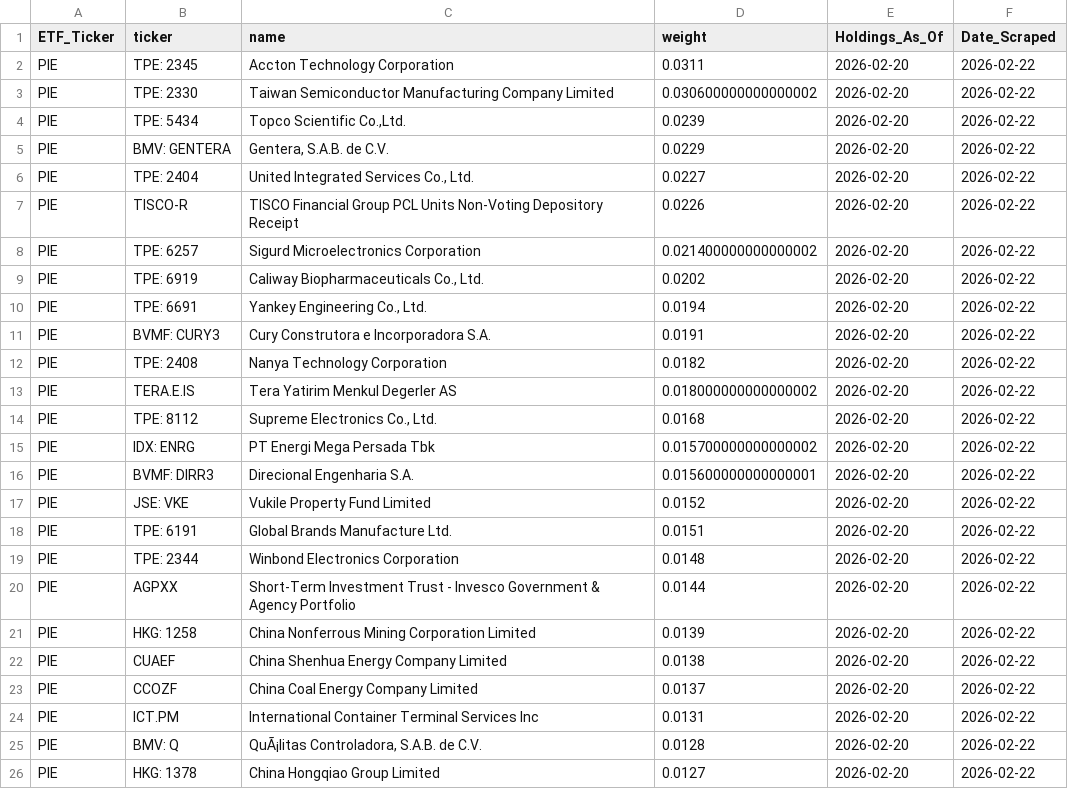
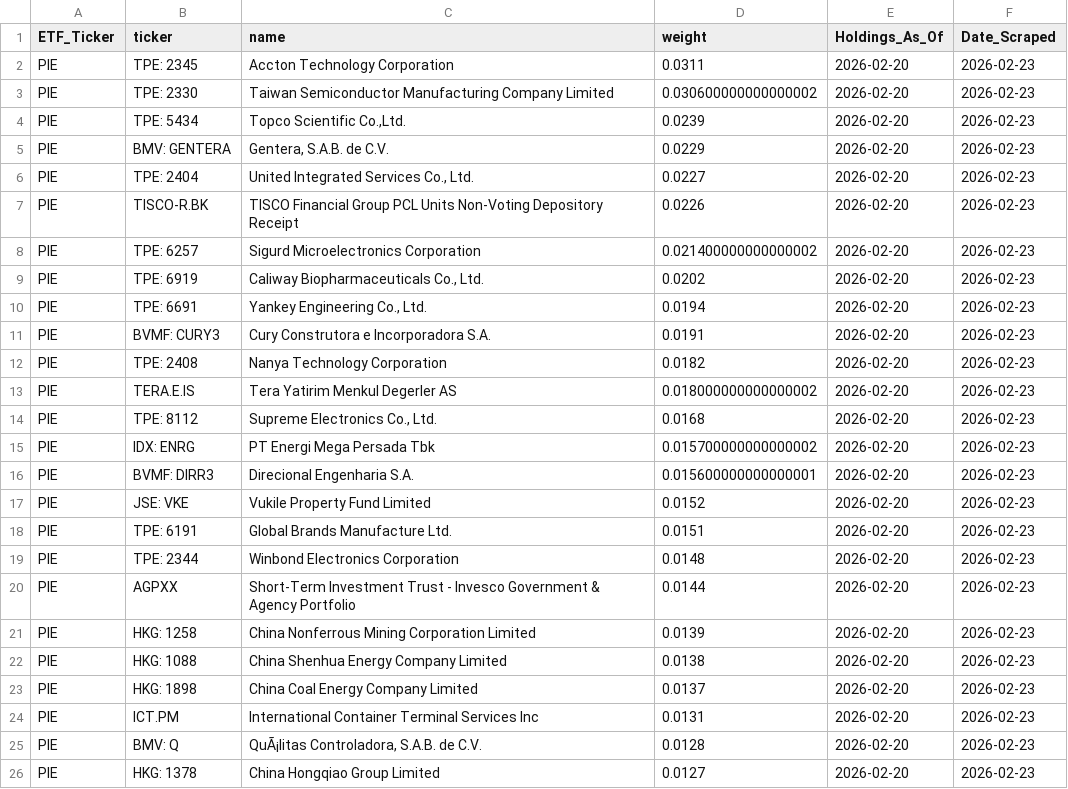
Before and after one commit to yieldchaser/etf-data, a CSV file: data/latest/PIE.csv, drawn as a sheet.

```diff
--- a/data/latest/PIE.csv
+++ b/data/latest/PIE.csv
@@ -1,26 +1,26 @@
 ETF_Ticker,ticker,name,weight,Holdings_As_Of,Date_Scraped
-PIE,TPE: 2345,Accton Technology Corporation,0.0311,2026-02-20,2026-02-22
-PIE,TPE: 2330,Taiwan Semiconductor Manufacturing Company Limited,0.030600000000000002,2026-02-20,2026-02-22
-PIE,TPE: 5434,"Topco Scientific Co.,Ltd.",0.0239,2026-02-20,2026-02-22
-PIE,BMV: GENTERA,"Gentera, S.A.B. de C.V.",0.0229,2026-02-20,2026-02-22
-PIE,TPE: 2404,"United Integrated Services Co., Ltd.",0.0227,2026-02-20,2026-02-22
-PIE,TISCO-R,TISCO Financial Group PCL Units Non-Voting Depository Receipt,0.0226,2026-02-20,2026-02-22
-PIE,TPE: 6257,Sigurd Microelectronics Corporation,0.021400000000000002,2026-02-20,2026-02-22
-PIE,TPE: 6919,"Caliway Biopharmaceuticals Co., Ltd.",0.0202,2026-02-20,2026-02-22
-PIE,TPE: 6691,"Yankey Engineering Co., Ltd.",0.0194,2026-02-20,2026-02-22
-PIE,BVMF: CURY3,Cury Construtora e Incorporadora S.A.,0.0191,2026-02-20,2026-02-22
-PIE,TPE: 2408,Nanya Technology Corporation,0.0182,2026-02-20,2026-02-22
-PIE,TERA.E.IS,Tera Yatirim Menkul Degerler AS,0.018000000000000002,2026-02-20,2026-02-22
-PIE,TPE: 8112,"Supreme Electronics Co., Ltd.",0.0168,2026-02-20,2026-02-22
-PIE,IDX: ENRG,PT Energi Mega Persada Tbk,0.015700000000000002,2026-02-20,2026-02-22
-PIE,BVMF: DIRR3,Direcional Engenharia S.A.,0.015600000000000001,2026-02-20,2026-02-22
-PIE,JSE: VKE,Vukile Property Fund Limited,0.0152,2026-02-20,2026-02-22
-PIE,TPE: 6191,Global Brands Manufacture Ltd.,0.0151,2026-02-20,2026-02-22
-PIE,TPE: 2344,Winbond Electronics Corporation,0.0148,2026-02-20,2026-02-22
-PIE,AGPXX,Short-Term Investment Trust - Invesco Government & Agency Portfolio,0.0144,2026-02-20,2026-02-22
-PIE,HKG: 1258,China Nonferrous Mining Corporation Limited,0.0139,2026-02-20,2026-02-22
-PIE,CUAEF,China Shenhua Energy Company Limited,0.0138,2026-02-20,2026-02-22
-PIE,CCOZF,China Coal Energy Company Limited,0.0137,2026-02-20,2026-02-22
-PIE,ICT.PM,International Container Terminal Services Inc,0.0131,2026-02-20,2026-02-22
-PIE,BMV: Q,"QuÃ¡litas Controladora, S.A.B. de C.V.",0.0128,2026-02-20,2026-02-22
-PIE,HKG: 1378,China Hongqiao Group Limited,0.0127,2026-02-20,2026-02-22
+PIE,TPE: 2345,Accton Technology Corporation,0.0311,2026-02-20,2026-02-23
+PIE,TPE: 2330,Taiwan Semiconductor Manufacturing Company Limited,0.030600000000000002,2026-02-20,2026-02-23
+PIE,TPE: 5434,"Topco Scientific Co.,Ltd.",0.0239,2026-02-20,2026-02-23
+PIE,BMV: GENTERA,"Gentera, S.A.B. de C.V.",0.0229,2026-02-20,2026-02-23
+PIE,TPE: 2404,"United Integrated Services Co., Ltd.",0.0227,2026-02-20,2026-02-23
+PIE,TISCO-R.BK,TISCO Financial Group PCL Units Non-Voting Depository Receipt,0.0226,2026-02-20,2026-02-23
+PIE,TPE: 6257,Sigurd Microelectronics Corporation,0.021400000000000002,2026-02-20,2026-02-23
+PIE,TPE: 6919,"Caliway Biopharmaceuticals Co., Ltd.",0.0202,2026-02-20,2026-02-23
+PIE,TPE: 6691,"Yankey Engineering Co., Ltd.",0.0194,2026-02-20,2026-02-23
+PIE,BVMF: CURY3,Cury Construtora e Incorporadora S.A.,0.0191,2026-02-20,2026-02-23
+PIE,TPE: 2408,Nanya Technology Corporation,0.0182,2026-02-20,2026-02-23
+PIE,TERA.E.IS,Tera Yatirim Menkul Degerler AS,0.018000000000000002,2026-02-20,2026-02-23
+PIE,TPE: 8112,"Supreme Electronics Co., Ltd.",0.0168,2026-02-20,2026-02-23
+PIE,IDX: ENRG,PT Energi Mega Persada Tbk,0.015700000000000002,2026-02-20,2026-02-23
+PIE,BVMF: DIRR3,Direcional Engenharia S.A.,0.015600000000000001,2026-02-20,2026-02-23
+PIE,JSE: VKE,Vukile Property Fund Limited,0.0152,2026-02-20,2026-02-23
+PIE,TPE: 6191,Global Brands Manufacture Ltd.,0.0151,2026-02-20,2026-02-23
+PIE,TPE: 2344,Winbond Electronics Corporation,0.0148,2026-02-20,2026-02-23
+PIE,AGPXX,Short-Term Investment Trust - Invesco Government & Agency Portfolio,0.0144,2026-02-20,2026-02-23
+PIE,HKG: 1258,China Nonferrous Mining Corporation Limited,0.0139,2026-02-20,2026-02-23
+PIE,HKG: 1088,China Shenhua Energy Company Limited,0.0138,2026-02-20,2026-02-23
+PIE,HKG: 1898,China Coal Energy Company Limited,0.0137,2026-02-20,2026-02-23
+PIE,ICT.PM,International Container Terminal Services Inc,0.0131,2026-02-20,2026-02-23
+PIE,BMV: Q,"QuÃ¡litas Controladora, S.A.B. de C.V.",0.0128,2026-02-20,2026-02-23
+PIE,HKG: 1378,China Hongqiao Group Limited,0.0127,2026-02-20,2026-02-23
```
Also changed, not shown: data/invesco_backup/CSD_official_backup.csv, data/invesco_backup/PIE_official_backup.csv, 25 other files.
